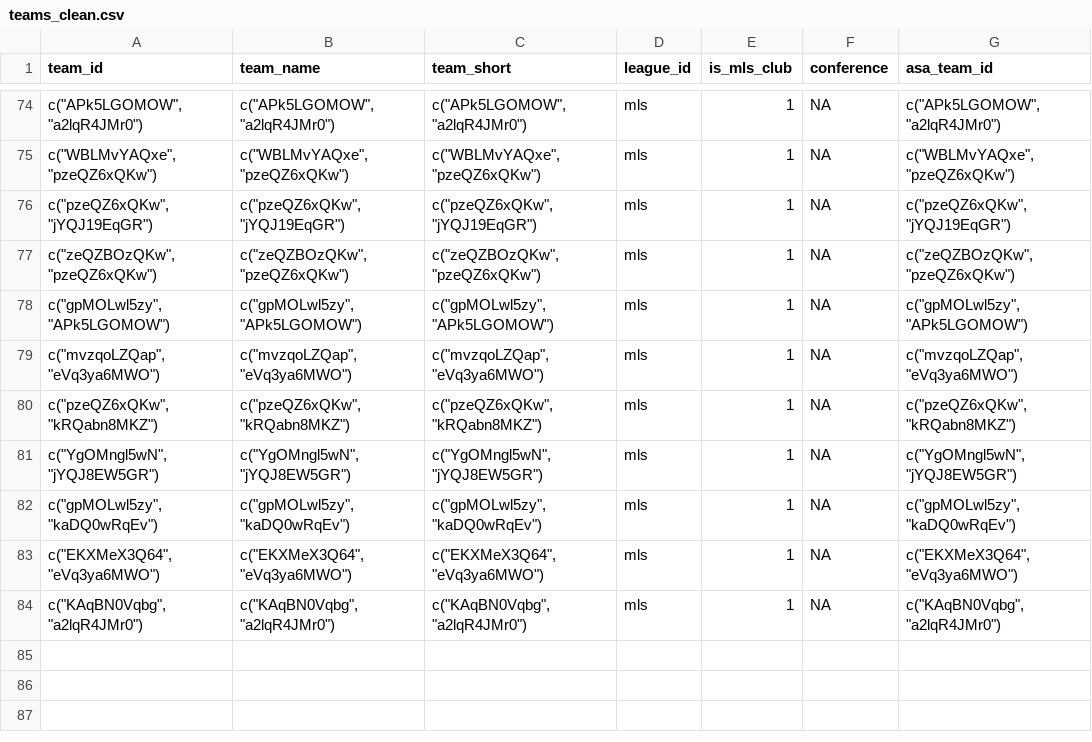
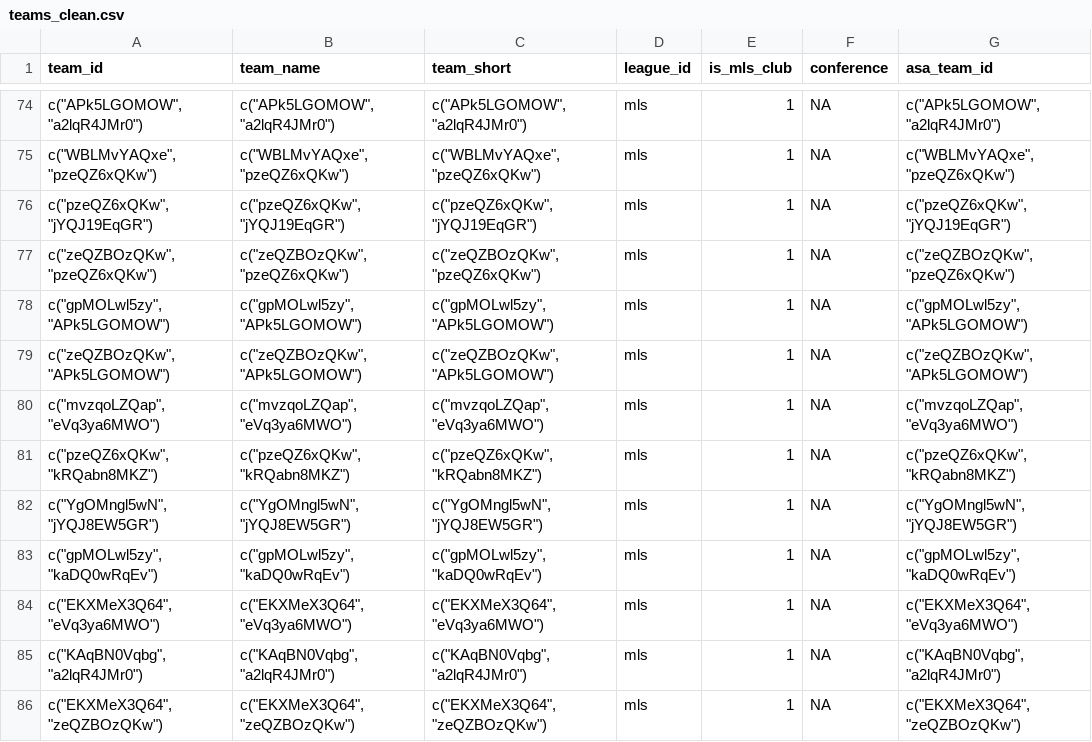
Before and after one commit to shirinalapati/Undervalued-MLS-Players, a CSV file: data/interim/teams_clean.csv, drawn as a sheet; only a part is shown, gaps mark what is left out; the diff names each change by its address in the sheet, - before the commit and + after, or states it on an @@ line.

```diff
--- a/data/interim/teams_clean.csv
+++ b/data/interim/teams_clean.csv
+row 79: c("zeQZBOzQKw", "APk5LGOMOW") | c("zeQZBOzQKw", "APk5LGOMOW") | c("zeQZBOzQKw", "APk5LGOMOW") | mls | 1 | NA | c("zeQZBOzQKw", "APk5LGOMOW")
+row 86: c("EKXMeX3Q64", "zeQZBOzQKw") | c("EKXMeX3Q64", "zeQZBOzQKw") | c("EKXMeX3Q64", "zeQZBOzQKw") | mls | 1 | NA | c("EKXMeX3Q64", "zeQZBOzQKw")
```
Also changed, not shown: data/interim/asa_xgoals_flat.csv, data/interim/player_season_clean.csv, 8 other files.
